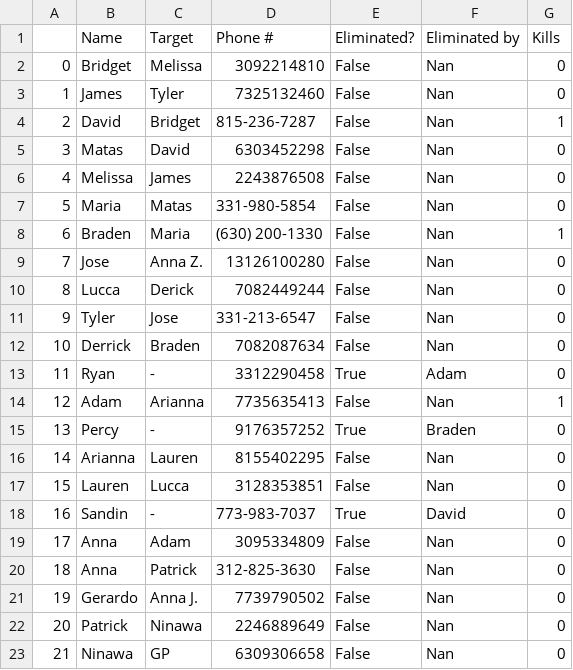
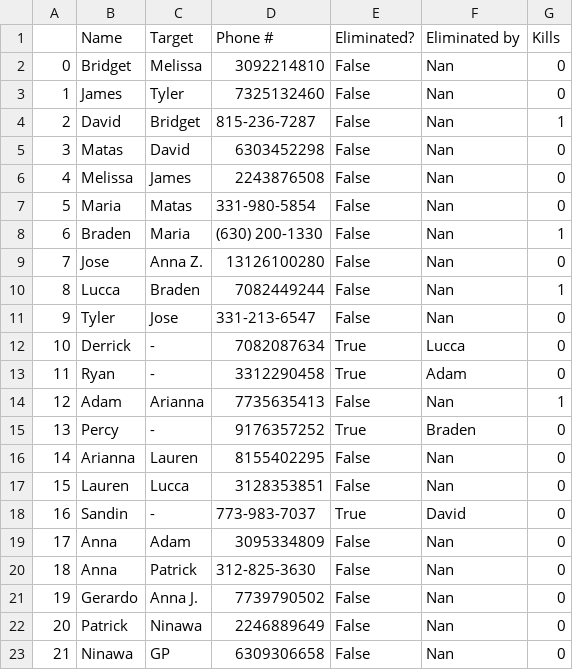
Before and after one commit to jcrayb/jcrayb, a CSV file: targets.csv, drawn as a sheet.

```diff
--- a/targets.csv
+++ b/targets.csv
@@ -9,5 +9,5 @@
 7,Jose,Anna Z.,13126100280,False,Nan,0
-8,Lucca,Derick,7082449244,False,Nan,0
+8,Lucca,Braden,7082449244,False,Nan,1
 9,Tyler,Jose,331-213-6547,False,Nan,0
-10,Derrick,Braden,7082087634,False,Nan,0
+10,Derrick,-,7082087634,True,Lucca,0
 11,Ryan,-,3312290458,True,Adam,0
```
Also changed, not shown: killcount.csv, 1 other file.
